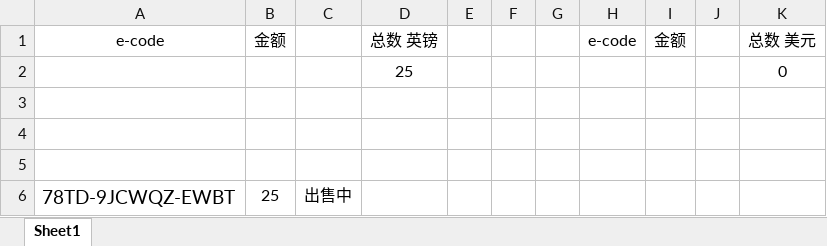
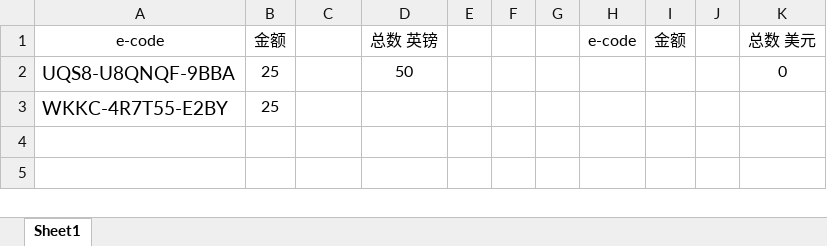
Before and after one commit to caotoudao/J, an Excel workbook: Amazon Card.xlsx, sheet Sheet1, drawn as a sheet; values as stored, in another font and other column widths than the file's, no borders; removed rows and columns are numbered as before the commit, all else as after; the diff names each change by its address in the sheet, - before the commit and + after, or states it on an @@ line.

```diff
--- a/Amazon Card.xlsx (sheet Sheet1)
+++ b/Amazon Card.xlsx (sheet Sheet1)
-row 2:  |  |  | 25 |  |  |  |  |  |  | 0
-row 2: (empty)
+row 2: UQS8-U8QNQF-9BBA | 25 |  | 50 |  |  |  |  |  |  | 0
-row 3: (empty)
+row 3: WKKC-4R7T55-E2BY | 25
-row 5: (empty)
-row 6: 78TD-9JCWQZ-EWBT | 25 | 出售中
```
Also changed, not shown: 调查站点注册资料记录本.xlsx, 1 other file.
